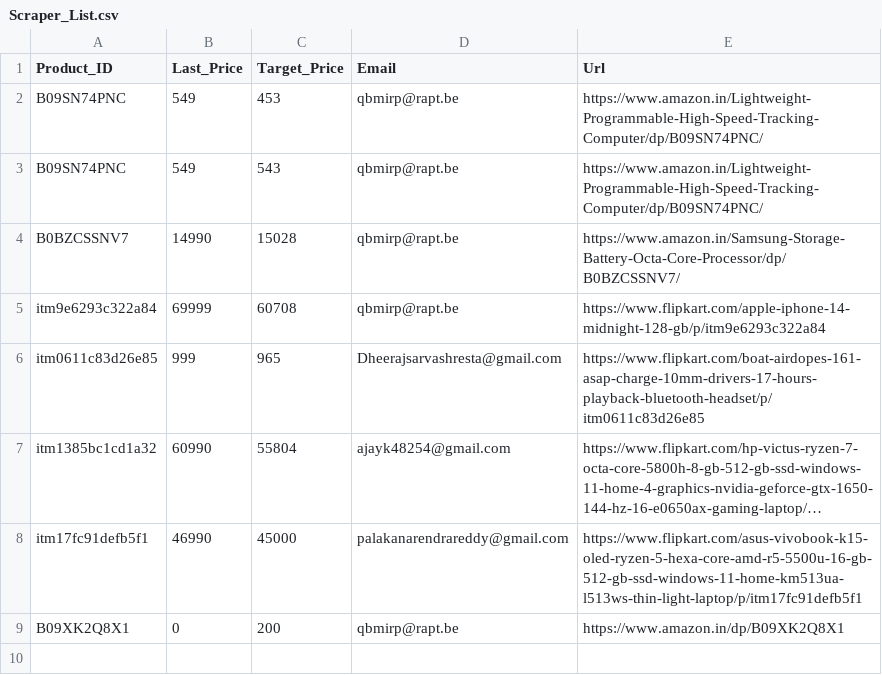
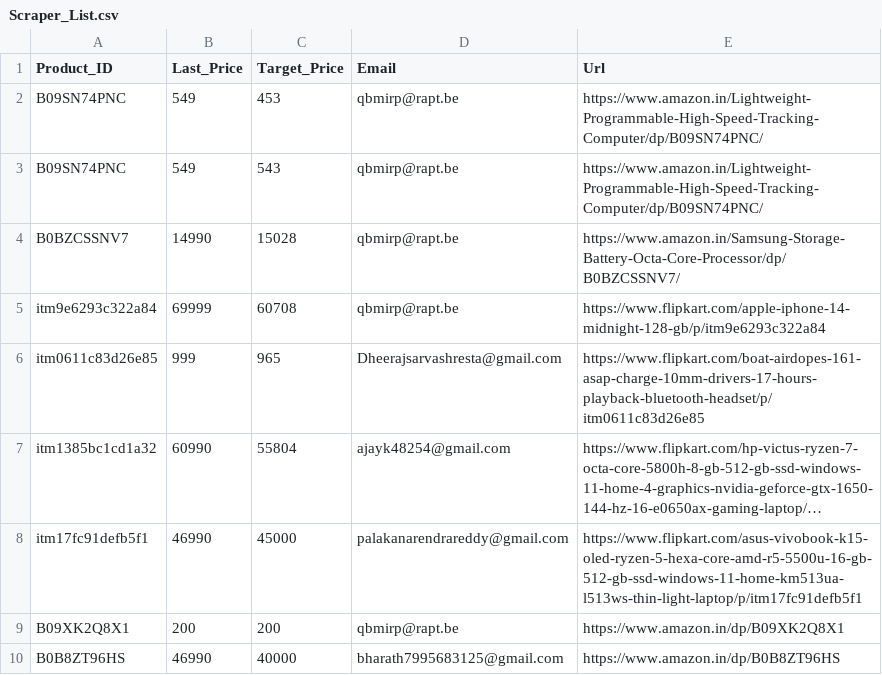
Before and after one commit to Karthi-Villain/Py_Price_Tracker, a CSV file: Scraper_List.csv, drawn as a sheet; long unchanged cells end in …; the diff names each change by its address in the sheet, - before the commit and + after, or states it on an @@ line.

```diff
--- a/Scraper_List.csv
+++ b/Scraper_List.csv
-B9 (Last_Price): 0
+B9 (Last_Price): 200
+row 10: B0B8ZT96HS | 46990 | 40000 | bharath7995683125@gmail.com | https://www.amazon.in/dp/B0B8ZT96HS
```
Also changed, not shown: Details/B0BZCSSNV7.csv, 8 other files.
